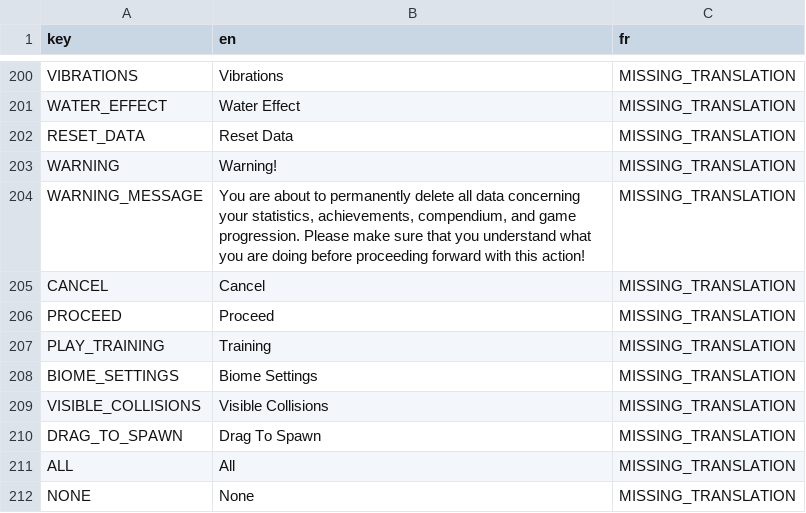
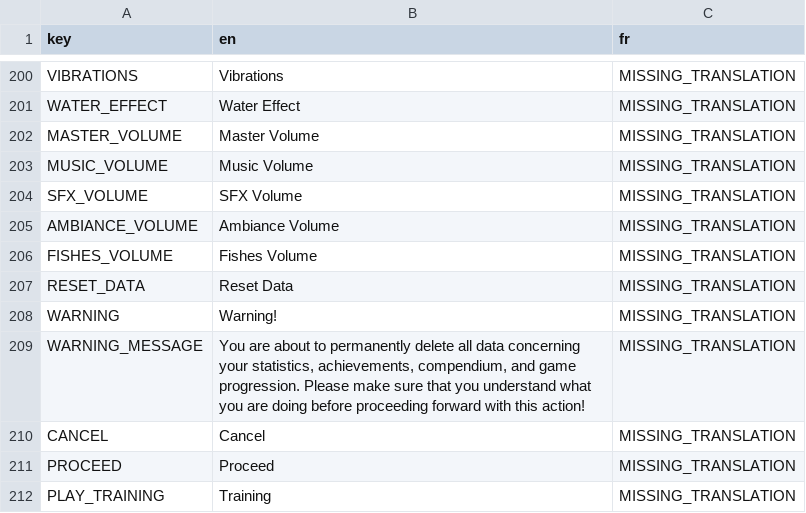
Before and after one commit to Hedgestock/Fish-the-Fishes, a CSV file: Game/Translations/FTF localisation.csv, drawn as a sheet; only a part is shown, gaps mark what is left out; the shorter side is filled out with more unchanged rows.

Commit message:
Added localisation to Settings page

```diff
--- a/Game/Translations/FTF localisation.csv
+++ b/Game/Translations/FTF localisation.csv
@@ -202,2 +202,7 @@ VIBRATIONS,Vibrations,MISSING_TRANSLATION
 WATER_EFFECT,Water Effect,MISSING_TRANSLATION
+MASTER_VOLUME,Master Volume,MISSING_TRANSLATION
+MUSIC_VOLUME,Music Volume,MISSING_TRANSLATION
+SFX_VOLUME,SFX Volume,MISSING_TRANSLATION
+AMBIANCE_VOLUME,Ambiance Volume,MISSING_TRANSLATION
+FISHES_VOLUME,Fishes Volume,MISSING_TRANSLATION
 RESET_DATA,Reset Data,MISSING_TRANSLATION
```
Also changed, not shown: 5 other files.
